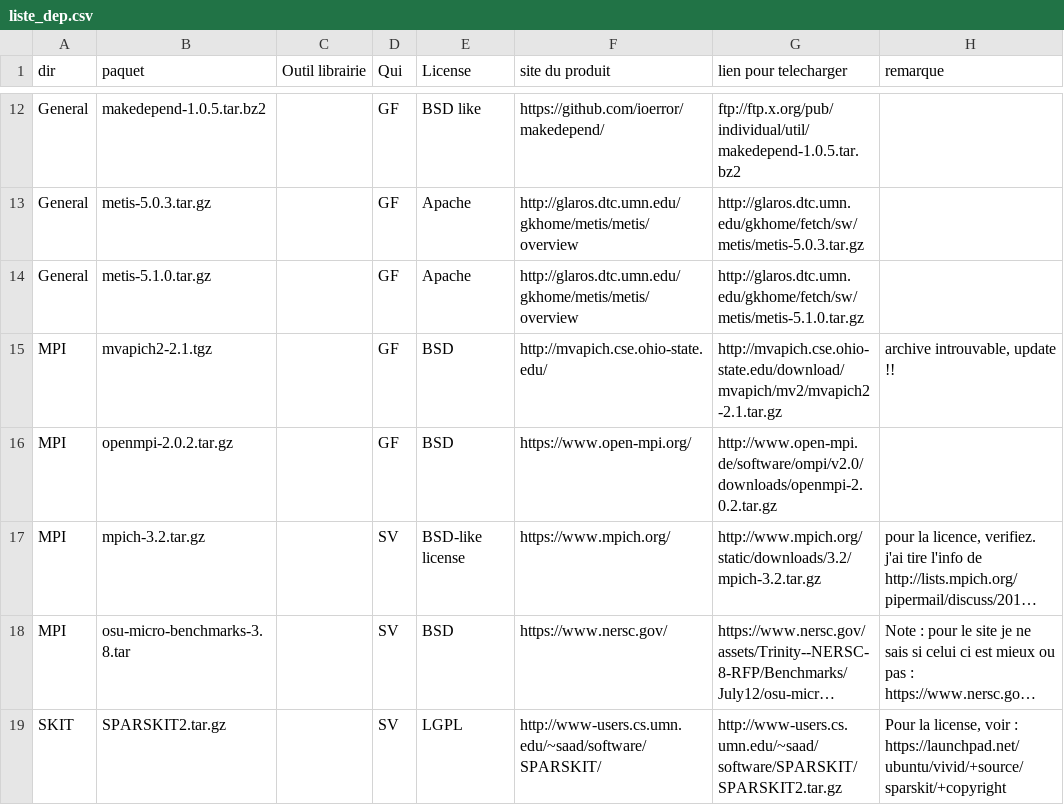
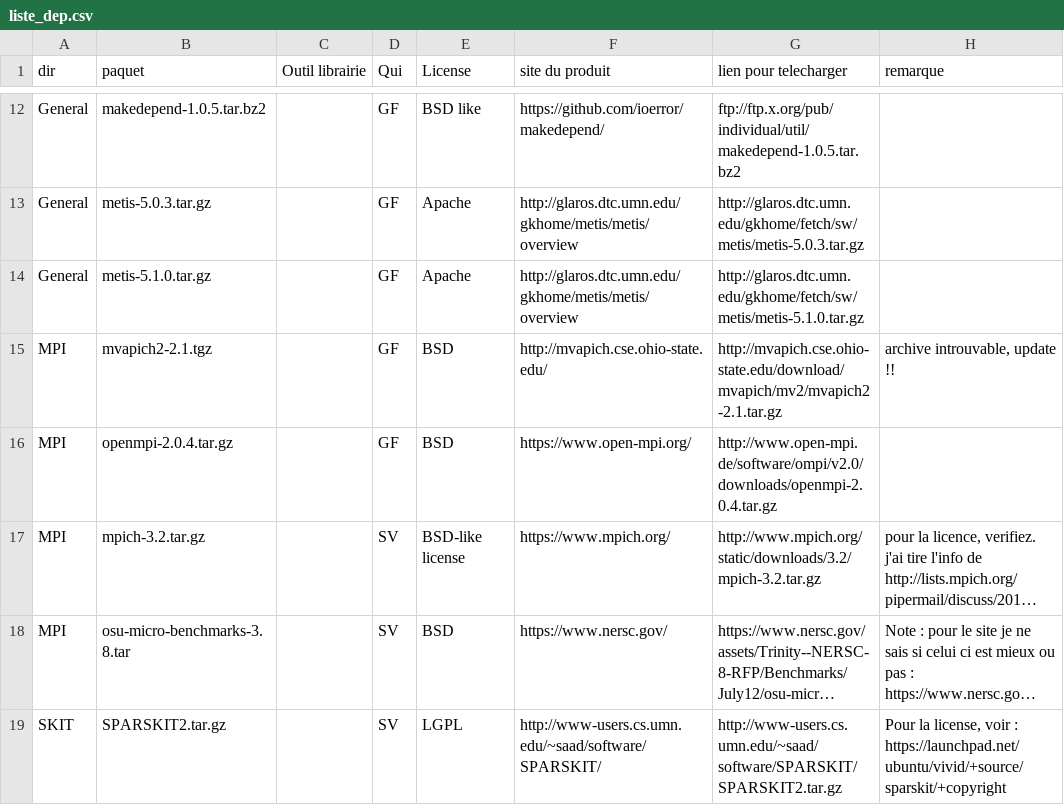
Before and after one commit to cea-trust-platform/trust-code, a CSV file: bin/gestion_externalpackages/liste_dep.csv, drawn as a sheet; only a part is shown, gaps mark what is left out; long unchanged cells end in …; the diff names each change by its address in the sheet, - before the commit and + after, or states it on an @@ line.

Commit message:
Open MPI upgraded to 2.0.4

```diff
--- a/bin/gestion_externalpackages/liste_dep.csv
+++ b/bin/gestion_externalpackages/liste_dep.csv
-B16 (paquet): openmpi-2.0.2.tar.gz
+B16 (paquet): openmpi-2.0.4.tar.gz
-G16 (lien pour telecharger): http://www.open-mpi.de/software/ompi/v2.0/downloads/openmpi-2.0.2.tar.gz
+G16 (lien pour telecharger): http://www.open-mpi.de/software/ompi/v2.0/downloads/openmpi-2.0.4.tar.gz
```
Also changed, not shown: 4 other files.
